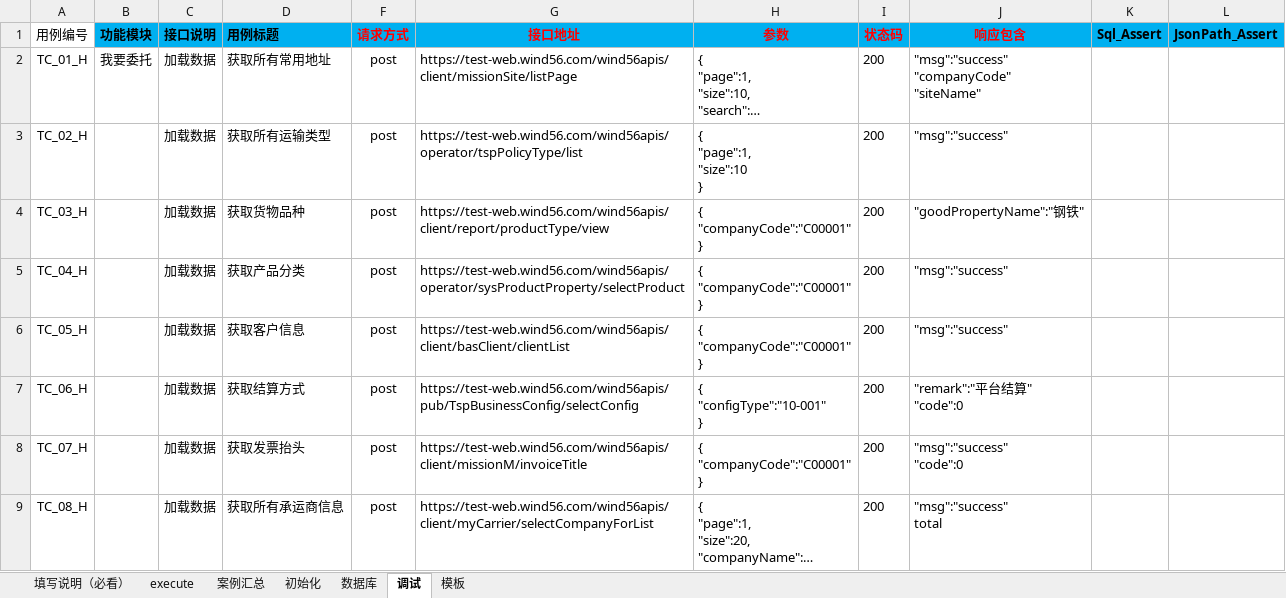
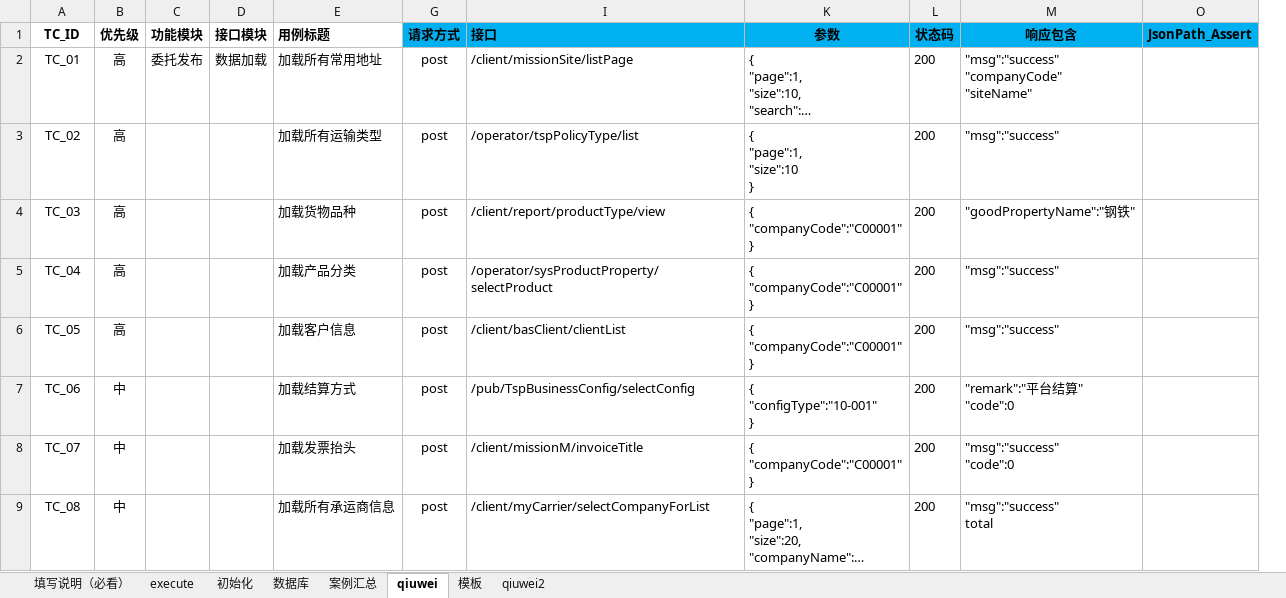
Before and after one commit to 1048979584/-, an Excel workbook: API_Test/Test_Case/ApiCase.xlsx, sheet qiuwei, drawn as a sheet; only a part is shown; long unchanged cells end in …; values as stored, in another font and other column widths than the file's, no borders; table styles not drawn; removed rows and columns are numbered as before the commit, all else as after; the diff covers the shown part only; the diff names each change by its address in the sheet, - before the commit and + after, or states it on an @@ line.

```diff
--- a/API_Test/Test_Case/ApiCase.xlsx (sheet qiuwei)
+++ b/API_Test/Test_Case/ApiCase.xlsx (sheet qiuwei)
-sheet tab: 调试
+sheet tab: qiuwei
+sheet tab: qiuwei2
@@ sheet tab order changed: 填写说明（必看） | execute | 初始化 | 数据库 | 案例汇总 | qiuwei | 模板 | qiuwei2 @@
+column B (优先级), rows 2-9: 高 | 高 | 高 | 高 | 高 | 中 | 中 | 中
-column C (接口说明), rows 2-9: all 加载数据
+column D (接口模块), row 2: 数据加载
-column G (接口地址), rows 2-9: https://test-web.wind56.com/wind56apis/client/missionSite/listPage | https://test-web.wind56.com/wind56apis/operator/tspPolicyType/list | https://test-web.wind56.com/wind56apis/client/report/productType/view | https://test-web.wind56.com/wind56apis/operator/sysProductProperty/selectProduct | https://test-web.wind56.com/wind56apis/client/basClient/clientList | https://test-web.wind56.com/wind56apis/pub/TspBusinessConfig/selectConfig | https://test-web.wind56.com/wind56apis/client/missionM/invoiceTitle | https://test-web.wind56.com/wind56apis/client/myCarrier/selectCompanyForList
+column I (接口), rows 2-9: /client/missionSite/listPage | /operator/tspPolicyType/list | /client/report/productType/view | /operator/sysProductProperty/selectProduct | /client/basClient/clientList | /pub/TspBusinessConfig/selectConfig | /client/missionM/invoiceTitle | /client/myCarrier/selectCompanyForList
-column K (Sql_Assert), empty
-A1: 用例编号
+A1: TC_ID
-A1 bold: off
+A1 bold: on
-C1 fill: #00B0F0
+C1 fill: none
-E1 fill: #00B0F0
+E1 fill: none
-G1 text colour: #FF0000
+G1 text colour: black
-K1:M1 text colour: #FF0000
+K1:M1 text colour: black
-A2 (TC_ID): TC_01_H
+A2 (TC_ID): TC_01
-C2 (功能模块): 我要委托
+C2 (功能模块): 委托发布
-E2 (用例标题): 获取所有常用地址
+E2 (用例标题): 加载所有常用地址
-A3 (TC_ID): TC_02_H
+A3 (TC_ID): TC_02
-E3 (用例标题): 获取所有运输类型
+E3 (用例标题): 加载所有运输类型
-A4 (TC_ID): TC_03_H
+A4 (TC_ID): TC_03
-E4 (用例标题): 获取货物品种
+E4 (用例标题): 加载货物品种
-A5 (TC_ID): TC_04_H
+A5 (TC_ID): TC_04
-E5 (用例标题): 获取产品分类
+E5 (用例标题): 加载产品分类
-A6 (TC_ID): TC_05_H
+A6 (TC_ID): TC_05
-E6 (用例标题): 获取客户信息
+E6 (用例标题): 加载客户信息
-A7 (TC_ID): TC_06_H
+A7 (TC_ID): TC_06
-E7 (用例标题): 获取结算方式
+E7 (用例标题): 加载结算方式
-A8 (TC_ID): TC_07_H
+A8 (TC_ID): TC_07
-E8 (用例标题): 获取发票抬头
+E8 (用例标题): 加载发票抬头
-A9 (TC_ID): TC_08_H
+A9 (TC_ID): TC_08
-E9 (用例标题): 获取所有承运商信息
+E9 (用例标题): 加载所有承运商信息
```
Also changed, not shown: 54 added rows, 1 removed row and 35 edited cells elsewhere in this sheet, sheet 案例汇总, sheet 填写说明（必看）, sheet execute, sheet 数据库, sheet 模板, hidden cells, 15 other files.
